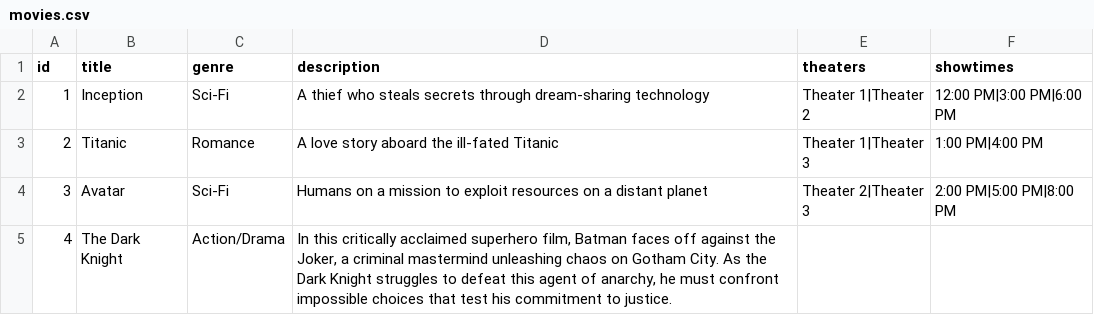
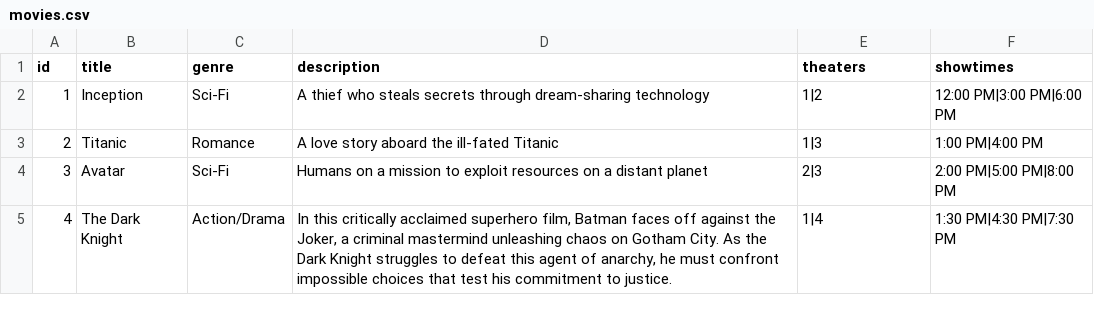
Before and after one commit to kamsiuwah/movie_booking_system, a CSV file: data/movies.csv, drawn as a sheet.

Commit message:
Managing Theaters

```diff
--- a/data/movies.csv
+++ b/data/movies.csv
@@ -1,5 +1,5 @@
 id,title,genre,description,theaters,showtimes
-1,Inception,Sci-Fi,A thief who steals secrets through dream-sharing technology,Theater 1|Theater 2,12:00 PM|3:00 PM|6:00 PM
-2,Titanic,Romance,A love story aboard the ill-fated Titanic,Theater 1|Theater 3,1:00 PM|4:00 PM
-3,Avatar,Sci-Fi,Humans on a mission to exploit resources on a distant planet,Theater 2|Theater 3,2:00 PM|5:00 PM|8:00 PM
-4,The Dark Knight,Action/Drama,"In this critically acclaimed superhero film, Batman faces off against the Joker, a criminal mastermind unleashing chaos on Gotham City. As the Dark Knight struggles to defeat this agent of anarchy, he must confront impossible choices that test his commitment to justice."
+1,Inception,Sci-Fi,A thief who steals secrets through dream-sharing technology,1|2,12:00 PM|3:00 PM|6:00 PM
+2,Titanic,Romance,A love story aboard the ill-fated Titanic,1|3,1:00 PM|4:00 PM
+3,Avatar,Sci-Fi,Humans on a mission to exploit resources on a distant planet,2|3,2:00 PM|5:00 PM|8:00 PM
+4,The Dark Knight,Action/Drama,"In this critically acclaimed superhero film, Batman faces off against the Joker, a criminal mastermind unleashing chaos on Gotham City. As the Dark Knight struggles to defeat this agent of anarchy, he must confront impossible choices that test his commitment to justice.",1|4,1:30 PM|4:30 PM|7:30 PM
```
Also changed, not shown: 8 other files.
